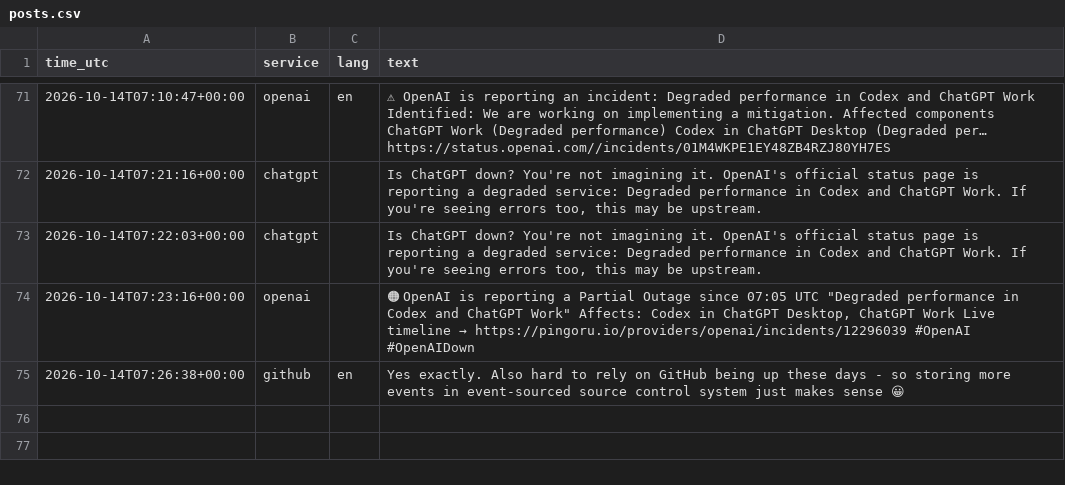
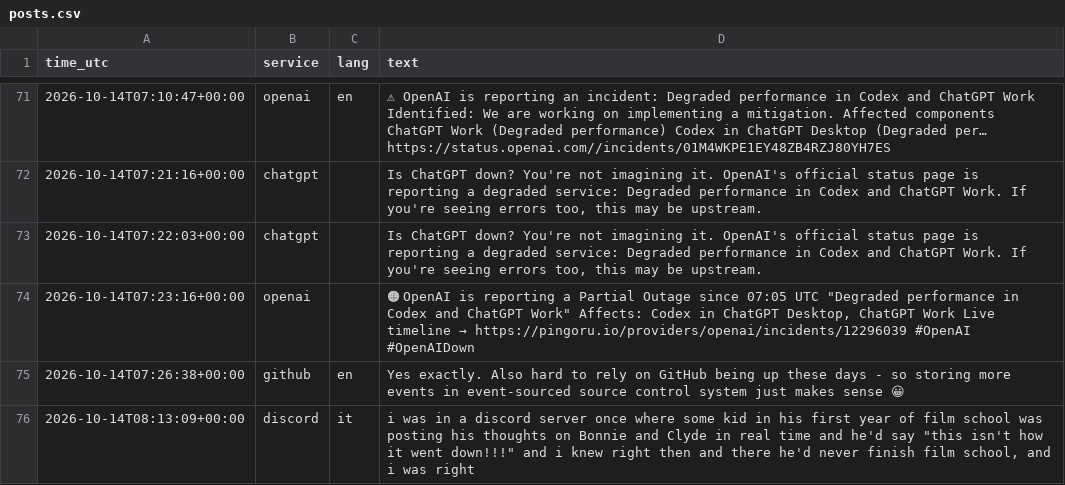
Before and after one commit to 8Y12N/ai4g-portfolio-Yazan_Nemo, a CSV file: Term 1/Week 6/hackathon/data/posts.csv, drawn as a sheet; only a part is shown, gaps mark what is left out.

```diff
--- a/Term 1/Week 6/hackathon/data/posts.csv
+++ b/Term 1/Week 6/hackathon/data/posts.csv
@@ -75 +75,2 @@ time_utc,service,lang,text
 2026-10-14T07:26:38+00:00,github,en,Yes exactly.  Also hard to rely on GitHub being up these days - so storing more events in event-sourced source control system just makes sense 😀
+2026-10-14T08:13:09+00:00,discord,it,"i was in a discord server once where some kid in his first year of film school was posting his thoughts on Bonnie and Clyde in real time and he'd say ""this isn't how it went down!!!"" and i knew right then and there he'd never finish film school, and i was right"
```
Also changed, not shown: Term 1/Week 6/hackathon/data/sentiment.csv, 1 other file.
